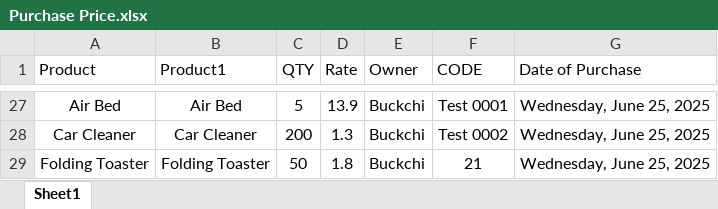
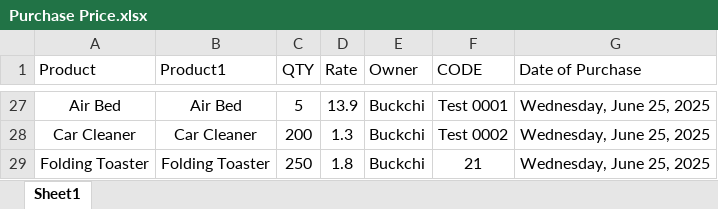
Before and after one commit to NIBH014B/Buckchi, an Excel workbook: New Management/Purchase Price.xlsx, sheet Sheet1, drawn as a sheet; only a part is shown, gaps mark what is left out; values as stored, in another font and other column widths than the file's, no borders; the diff names each change by its address in the sheet, - before the commit and + after, or states it on an @@ line.

Commit message:
Add files via upload

```diff
--- a/New Management/Purchase Price.xlsx (sheet Sheet1)
+++ b/New Management/Purchase Price.xlsx (sheet Sheet1)
-C29 (QTY): 50
+C29 (QTY): 250
```
